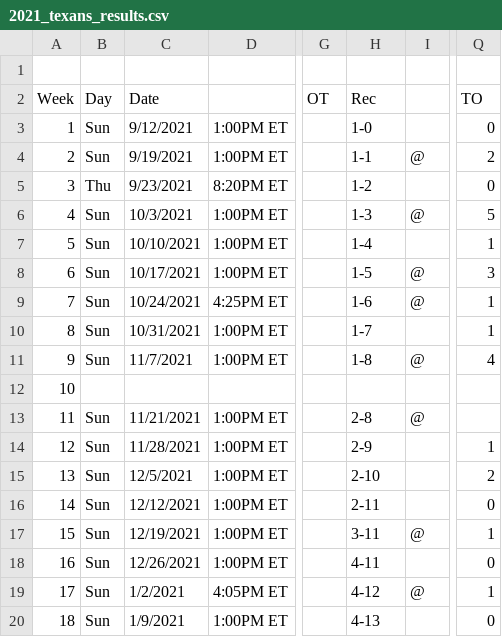
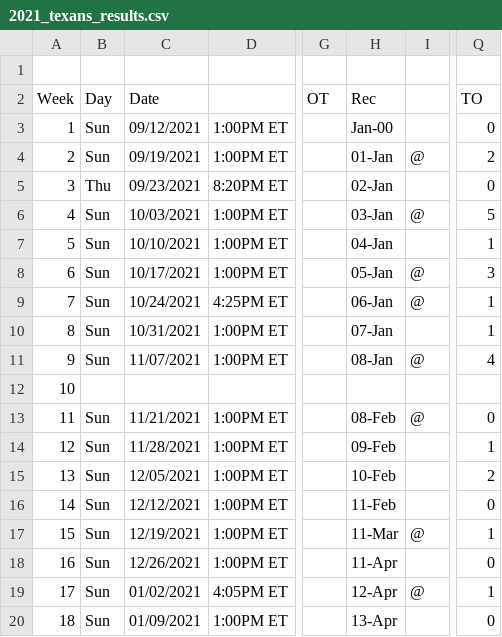
Before and after one commit to QuinnStroube/NFL_team_total_predictor_ML, a CSV file: Resources/2021_texans_results.csv, drawn as a sheet; only a part is shown, gaps mark what is left out; the diff names each change by its address in the sheet, - before the commit and + after, or states it on an @@ line.

```diff
--- a/Resources/2021_texans_results.csv
+++ b/Resources/2021_texans_results.csv
-C3: 9/12/2021
+C3: 09/12/2021
-H3: 1-0
+H3: Jan-00
-C4: 9/19/2021
+C4: 09/19/2021
-H4: 1-1
+H4: 01-Jan
-C5: 9/23/2021
+C5: 09/23/2021
-H5: 1-2
+H5: 02-Jan
-C6: 10/3/2021
+C6: 10/03/2021
-H6: 1-3
+H6: 03-Jan
-H7: 1-4
+H7: 04-Jan
-H8: 1-5
+H8: 05-Jan
-H9: 1-6
+H9: 06-Jan
-H10: 1-7
+H10: 07-Jan
-C11: 11/7/2021
+C11: 11/07/2021
-H11: 1-8
+H11: 08-Jan
-H13: 2-8
+H13: 08-Feb
-Q13: (empty)
+Q13: 0
-H14: 2-9
+H14: 09-Feb
-C15: 12/5/2021
+C15: 12/05/2021
-H15: 2-10
+H15: 10-Feb
-H16: 2-11
+H16: 11-Feb
-H17: 3-11
+H17: 11-Mar
-H18: 4-11
+H18: 11-Apr
-C19: 1/2/2021
+C19: 01/02/2021
-H19: 4-12
+H19: 12-Apr
-C20: 1/9/2021
+C20: 01/09/2021
-H20: 4-13
+H20: 13-Apr
```
Also changed, not shown: Resources/2016_texans_results.csv, 1 other file.
